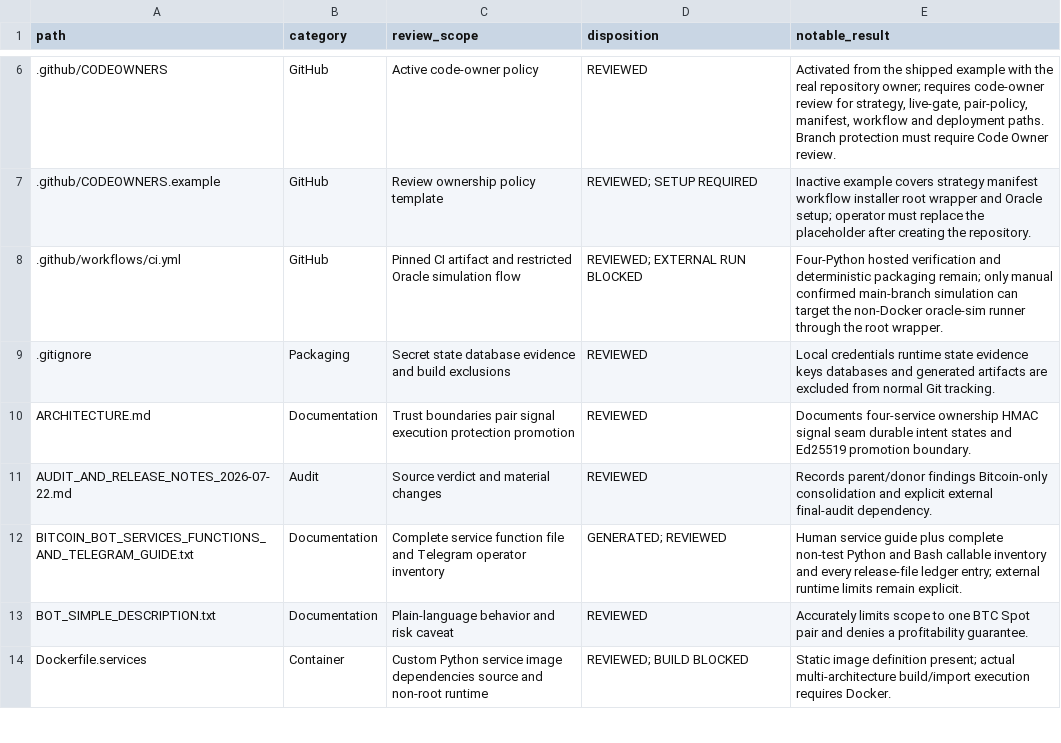
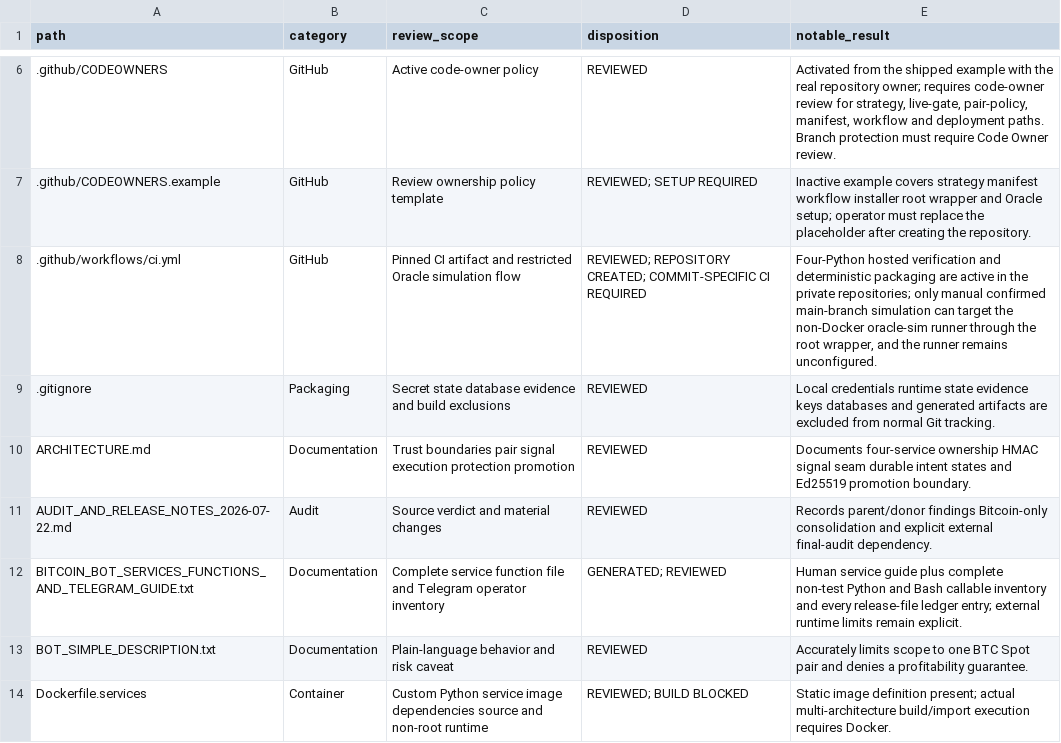
Before and after one commit to asad13-Binana/Bitcoin-Bot-Live-Trading-on-Binance-any-Exchange-TestNet, a CSV file: docs/audit/FILE_REVIEW_LEDGER.csv, drawn as a sheet; only a part is shown, gaps mark what is left out.

```diff
--- a/docs/audit/FILE_REVIEW_LEDGER.csv
+++ b/docs/audit/FILE_REVIEW_LEDGER.csv
@@ -7,3 +7,3 @@
 ".github/CODEOWNERS.example","GitHub","Review ownership policy template","REVIEWED; SETUP REQUIRED","Inactive example covers strategy manifest workflow installer root wrapper and Oracle setup; operator must replace the placeholder after creating the repository."
-".github/workflows/ci.yml","GitHub","Pinned CI artifact and restricted Oracle simulation flow","REVIEWED; EXTERNAL RUN BLOCKED","Four-Python hosted verification and deterministic packaging remain; only manual confirmed main-branch simulation can target the non-Docker oracle-sim runner through the root wrapper."
+".github/workflows/ci.yml","GitHub","Pinned CI artifact and restricted Oracle simulation flow","REVIEWED; REPOSITORY CREATED; COMMIT-SPECIFIC CI REQUIRED","Four-Python hosted verification and deterministic packaging are active in the private repositories; only manual confirmed main-branch simulation can target the non-Docker oracle-sim runner through the root wrapper, and the runner remains unconfigured."
 ".gitignore","Packaging","Secret state database evidence and build exclusions","REVIEWED","Local credentials runtime state evidence keys databases and generated artifacts are excluded from normal Git tracking."
```
Also changed, not shown: docs/audit/ISSUE_LEDGER.csv, 12 other files.
